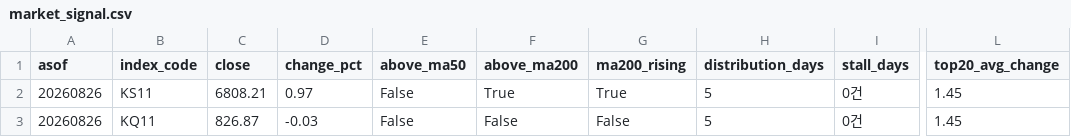
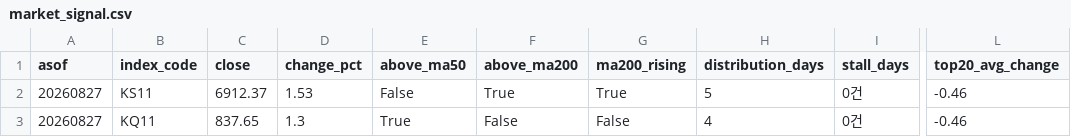
Before and after one commit to curry1004angel/allstock, a CSV file: data/screener/market_signal.csv, drawn as a sheet; only a part is shown, gaps mark what is left out; the diff names each change by its address in the sheet, - before the commit and + after, or states it on an @@ line.

```diff
--- a/data/screener/market_signal.csv
+++ b/data/screener/market_signal.csv
-A2:A3 (asof): 20260826
+A2:A3 (asof): 20260827
-C2 (close): 6808.21
+C2 (close): 6912.37
-D2 (change_pct): 0.97
+D2 (change_pct): 1.53
-L2:L3 (top20_avg_change): 1.45
+L2:L3 (top20_avg_change): -0.46
-C3 (close): 826.87
+C3 (close): 837.65
-D3 (change_pct): -0.03
+D3 (change_pct): 1.3
-E3 (above_ma50): False
+E3 (above_ma50): True
-H3 (distribution_days): 5
+H3 (distribution_days): 4
```
Also changed, not shown: data/screener/results.csv, 4 other files.
